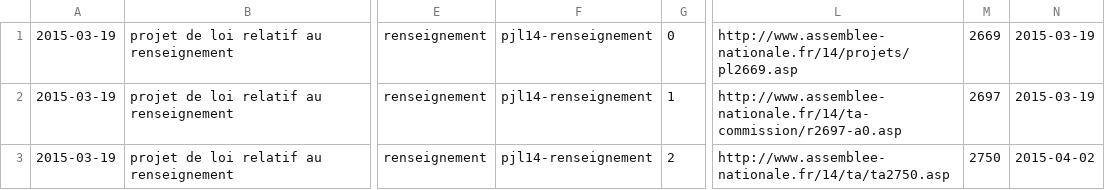
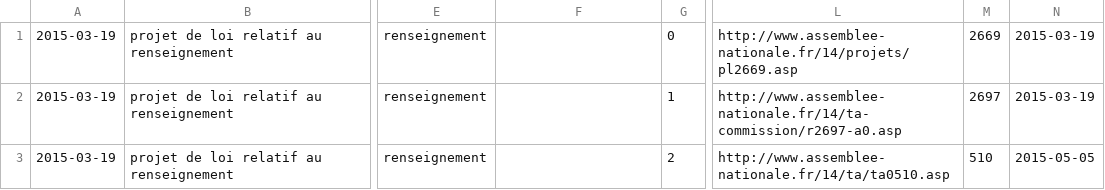
Before and after one commit to regardscitoyens/the-law-factory-parser, a CSV file: data/pjl14-renseignement/.tmp/dossier.csv, drawn as a sheet; only a part is shown, gaps mark what is left out; the diff names each change by its address in the sheet, - before the commit and + after, or states it on an @@ line.

Commit message:
clean data

```diff
--- a/data/pjl14-renseignement/.tmp/dossier.csv
+++ b/data/pjl14-renseignement/.tmp/dossier.csv
-F1:F3: pjl14-renseignement
+F1:F3: (empty)
-L3: http://www.assemblee-nationale.fr/14/ta/ta2750.asp
+L3: http://www.assemblee-nationale.fr/14/ta/ta0510.asp
-M3: 2750
+M3: 510
-N3: 2015-04-02
+N3: 2015-05-05
```
Also changed, not shown: 1 other file.
